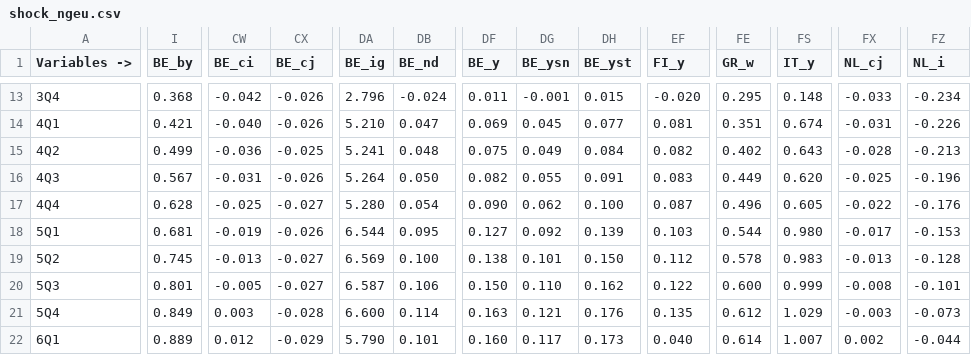
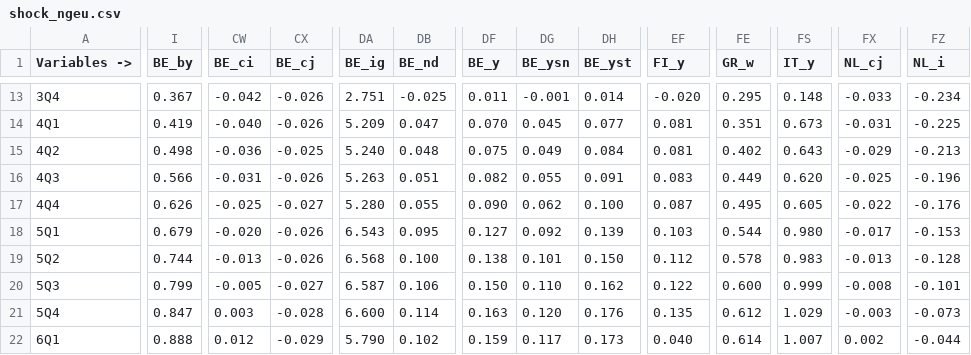
Before and after one commit to kbankowski-econ/2024-01_eagle, a CSV file: docs/2025-02_working-paper/figures/shock_ngeu.csv, drawn as a sheet; only a part is shown, gaps mark what is left out; the diff covers the shown part only; the diff names each change by its address in the sheet, - before the commit and + after, or states it on an @@ line.

```diff
--- a/docs/2025-02_working-paper/figures/shock_ngeu.csv
+++ b/docs/2025-02_working-paper/figures/shock_ngeu.csv
-I13 (BE_by): 0.368
+I13 (BE_by): 0.367
-DA13 (BE_ig): 2.796
+DA13 (BE_ig): 2.751
-DB13 (BE_nd): -0.024
+DB13 (BE_nd): -0.025
-DH13 (BE_yst): 0.015
+DH13 (BE_yst): 0.014
-I14 (BE_by): 0.421
+I14 (BE_by): 0.419
-DA14 (BE_ig): 5.210
+DA14 (BE_ig): 5.209
-DF14 (BE_y): 0.069
+DF14 (BE_y): 0.070
-FS14 (IT_y): 0.674
+FS14 (IT_y): 0.673
-FZ14 (NL_i): -0.226
+FZ14 (NL_i): -0.225
-I15 (BE_by): 0.499
+I15 (BE_by): 0.498
-DA15 (BE_ig): 5.241
+DA15 (BE_ig): 5.240
-EF15 (FI_y): 0.082
+EF15 (FI_y): 0.081
-FX15 (NL_cj): -0.028
+FX15 (NL_cj): -0.029
-I16 (BE_by): 0.567
+I16 (BE_by): 0.566
-DA16 (BE_ig): 5.264
+DA16 (BE_ig): 5.263
-DB16 (BE_nd): 0.050
+DB16 (BE_nd): 0.051
-I17 (BE_by): 0.628
+I17 (BE_by): 0.626
-DB17 (BE_nd): 0.054
+DB17 (BE_nd): 0.055
-FE17 (GR_w): 0.496
+FE17 (GR_w): 0.495
-I18 (BE_by): 0.681
+I18 (BE_by): 0.679
-CW18 (BE_ci): -0.019
+CW18 (BE_ci): -0.020
-DA18 (BE_ig): 6.544
+DA18 (BE_ig): 6.543
-I19 (BE_by): 0.745
+I19 (BE_by): 0.744
-CX19 (BE_cj): -0.027
+CX19 (BE_cj): -0.026
-DA19 (BE_ig): 6.569
+DA19 (BE_ig): 6.568
-I20 (BE_by): 0.801
+I20 (BE_by): 0.799
-I21 (BE_by): 0.849
+I21 (BE_by): 0.847
-DG21 (BE_ysn): 0.121
+DG21 (BE_ysn): 0.120
-I22 (BE_by): 0.889
+I22 (BE_by): 0.888
-DB22 (BE_nd): 0.101
+DB22 (BE_nd): 0.102
-DF22 (BE_y): 0.160
+DF22 (BE_y): 0.159
```
Also changed, not shown: 69 edited cells elsewhere in this file, 7 other files.
